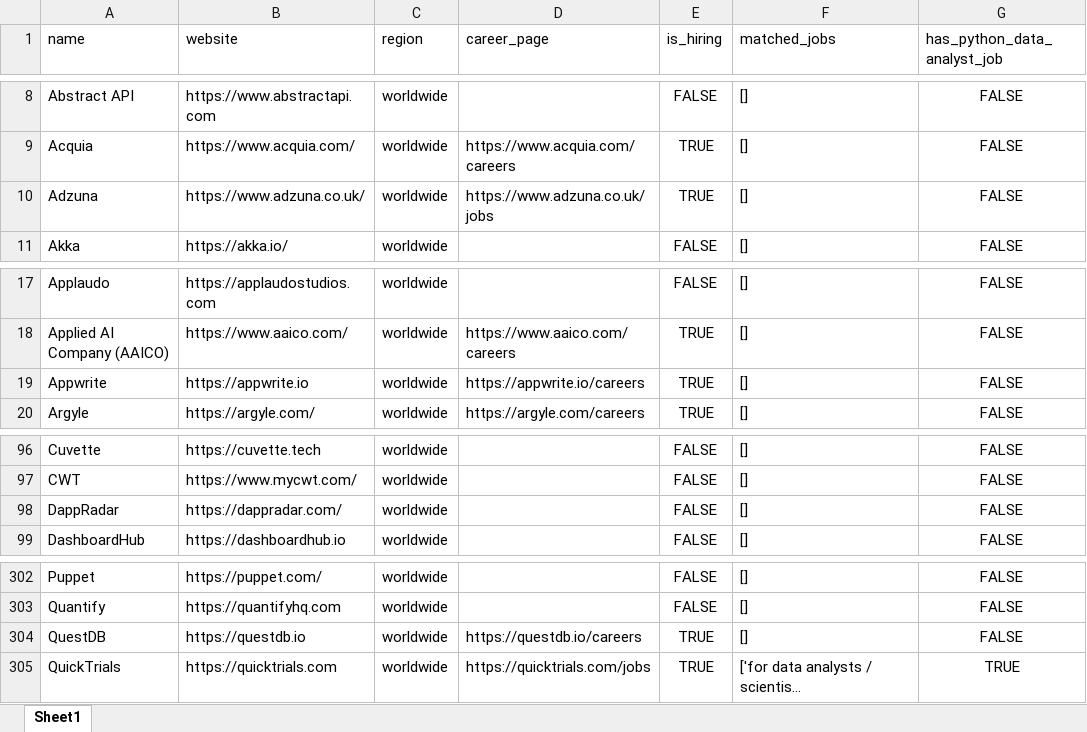
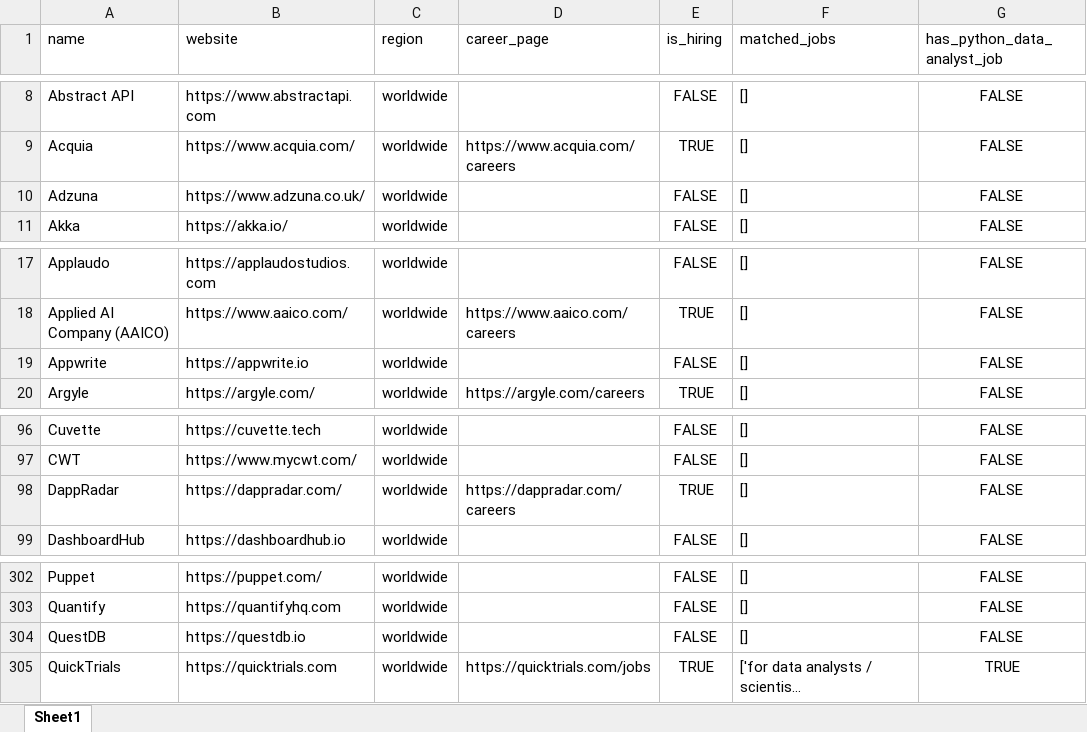
Before and after one commit to ChiaraVan1/remote-job-monitor, an Excel workbook: remote_companies_with_python_jobs_cached.xlsx, sheet Sheet1, drawn as a sheet; only a part is shown, gaps mark what is left out; long unchanged cells end in …; values as stored, in another font and other column widths than the file's, no borders; the diff names each change by its address in the sheet, - before the commit and + after, or states it on an @@ line.

```diff
--- a/remote_companies_with_python_jobs_cached.xlsx (sheet Sheet1)
+++ b/remote_companies_with_python_jobs_cached.xlsx (sheet Sheet1)
-D10 (career_page): https://www.adzuna.co.uk/jobs
+D10 (career_page): (empty)
-E10 (is_hiring): TRUE
+E10 (is_hiring): FALSE
-D19 (career_page): https://appwrite.io/careers
+D19 (career_page): (empty)
-E19 (is_hiring): TRUE
+E19 (is_hiring): FALSE
-D98 (career_page): (empty)
+D98 (career_page): https://dappradar.com/careers
-E98 (is_hiring): FALSE
+E98 (is_hiring): TRUE
-D304 (career_page): https://questdb.io/careers
+D304 (career_page): (empty)
-E304 (is_hiring): TRUE
+E304 (is_hiring): FALSE
```
Also changed, not shown: 1 other file.
